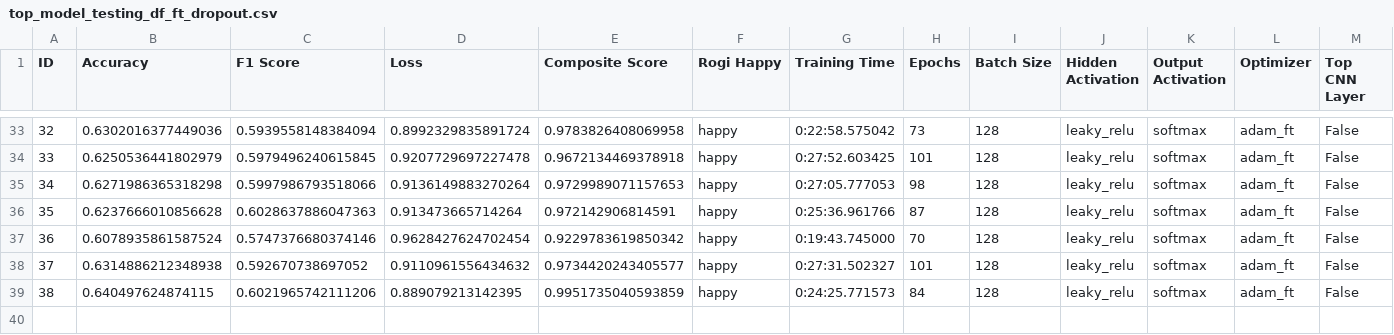
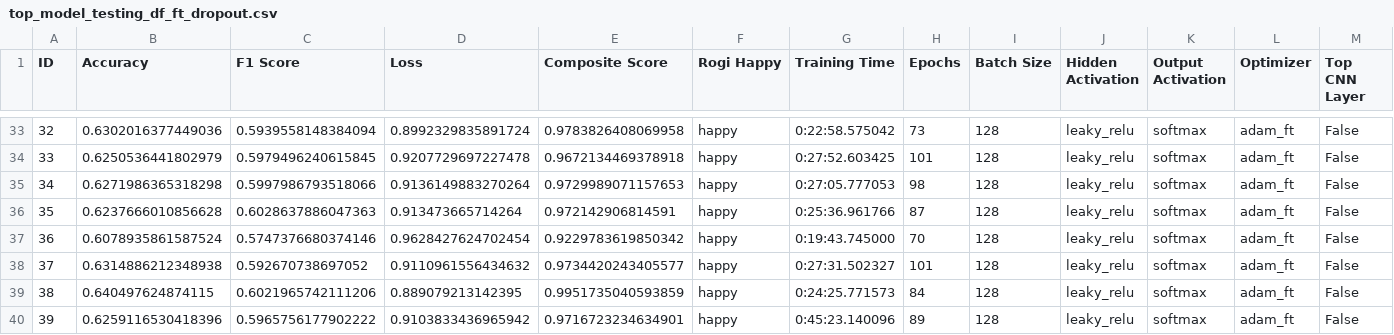
Before and after one commit to dougrandrade/Dog_Emotions_CNN_Repo, a CSV file: top_model_testing_df_ft_dropout.csv, drawn as a sheet; only a part is shown, gaps mark what is left out; rows hold the shown columns only; the diff names each change by its address in the sheet, - before the commit and + after, or states it on an @@ line.

```diff
--- a/top_model_testing_df_ft_dropout.csv
+++ b/top_model_testing_df_ft_dropout.csv
+row 40: 39 | 0.6259116530418396 | 0.5965756177902222 | 0.9103833436965942 | 0.9716723234634901 | happy | 0:45:23.140096 | 89 | 128 | leaky_relu | softmax | adam_ft | False
```
Also changed, not shown: 10 other files.
